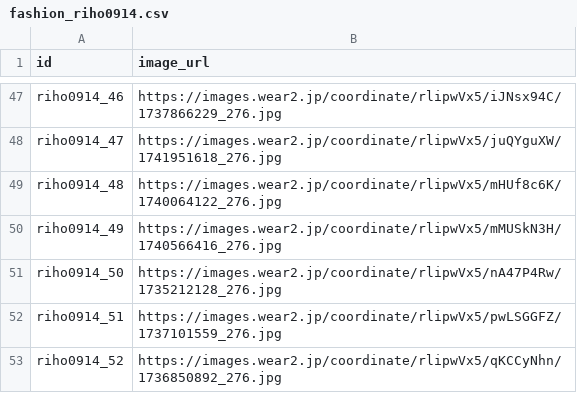
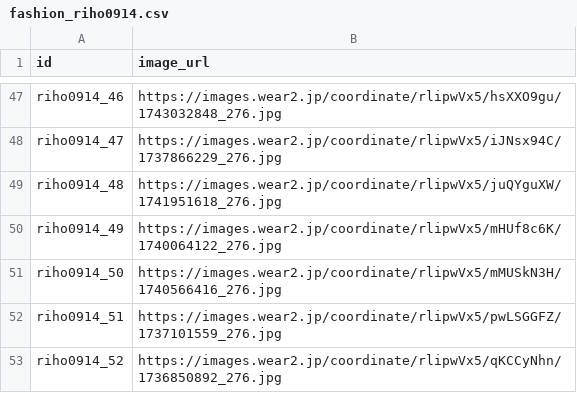
Before and after one commit to tomo-cps/irodori-ai, a CSV file: data/fashion_riho0914.csv, drawn as a sheet; only a part is shown, gaps mark what is left out; the diff covers the shown part only; the diff names each change by its address in the sheet, - before the commit and + after, or states it on an @@ line.

```diff
--- a/data/fashion_riho0914.csv
+++ b/data/fashion_riho0914.csv
-B47 (image_url): https://images.wear2.jp/coordinate/rlipwVx5/iJNsx94C/1737866229_276.jpg
+B47 (image_url): https://images.wear2.jp/coordinate/rlipwVx5/hsXXO9gu/1743032848_276.jpg
-B48 (image_url): https://images.wear2.jp/coordinate/rlipwVx5/juQYguXW/1741951618_276.jpg
+B48 (image_url): https://images.wear2.jp/coordinate/rlipwVx5/iJNsx94C/1737866229_276.jpg
-B49 (image_url): https://images.wear2.jp/coordinate/rlipwVx5/mHUf8c6K/1740064122_276.jpg
+B49 (image_url): https://images.wear2.jp/coordinate/rlipwVx5/juQYguXW/1741951618_276.jpg
-B50 (image_url): https://images.wear2.jp/coordinate/rlipwVx5/mMUSkN3H/1740566416_276.jpg
+B50 (image_url): https://images.wear2.jp/coordinate/rlipwVx5/mHUf8c6K/1740064122_276.jpg
-B51 (image_url): https://images.wear2.jp/coordinate/rlipwVx5/nA47P4Rw/1735212128_276.jpg
+B51 (image_url): https://images.wear2.jp/coordinate/rlipwVx5/mMUSkN3H/1740566416_276.jpg
```
Also changed, not shown: 27 edited cells elsewhere in this file, data/fashion_1107my.csv, data/fashion_kuruminn61.csv, 18 other files.
